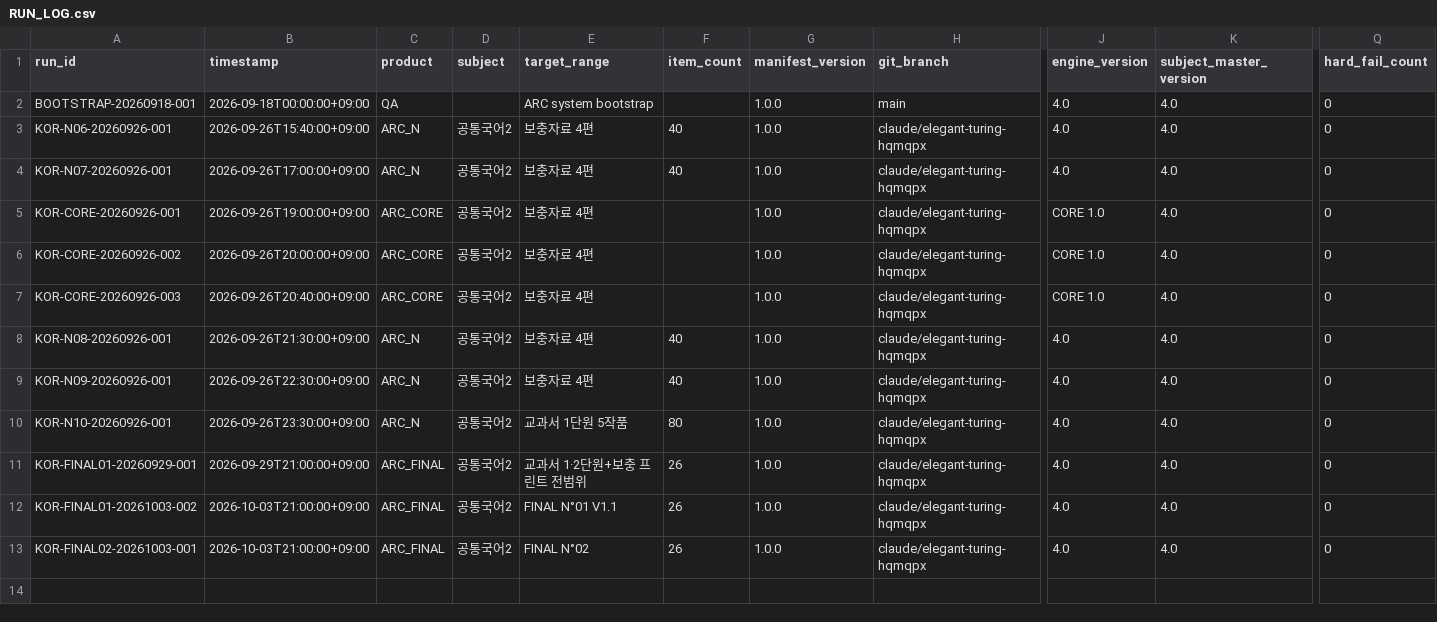
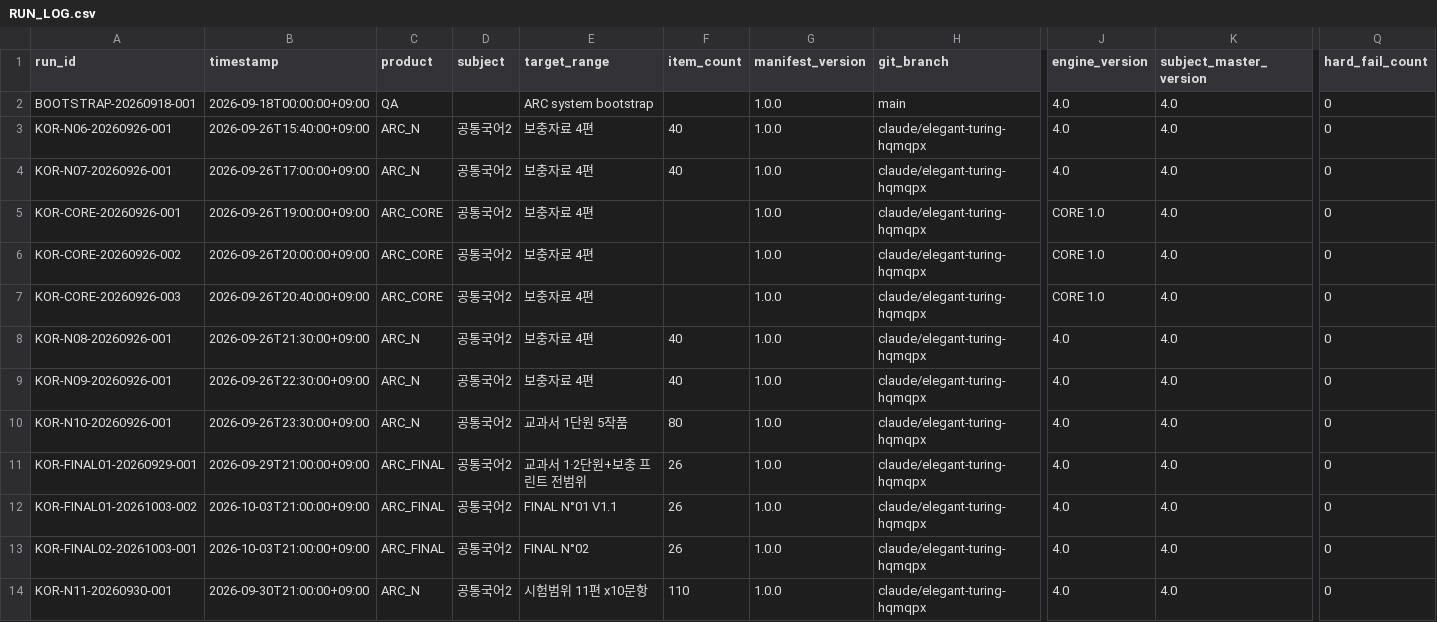
Before and after one commit to chanheep1003-tech/ARC-System, a CSV file: ops/RUN_LOG.csv, drawn as a sheet; only a part is shown, gaps mark what is left out; rows hold the shown columns only; the diff names each change by its address in the sheet, - before the commit and + after, or states it on an @@ line.

```diff
--- a/ops/RUN_LOG.csv
+++ b/ops/RUN_LOG.csv
+row 14: KOR-N11-20260930-001 | 2026-09-30T21:00:00+09:00 | ARC_N | 공통국어2 | 시험범위 11편 x10문항 | 110 | 1.0.0 | claude/elegant-turing-hqmqpx | 4.0 | 4.0 | 0
```
Also changed, not shown: 12 other files.
